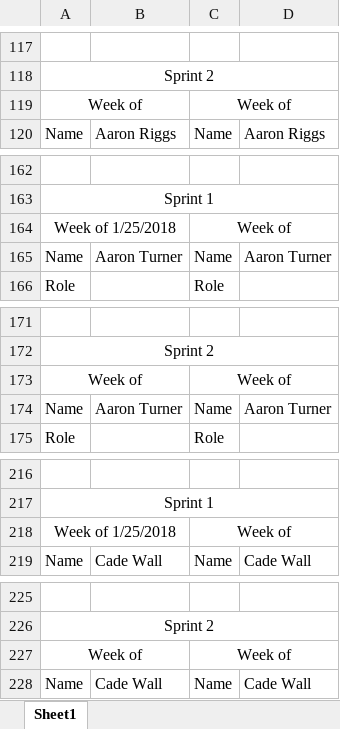
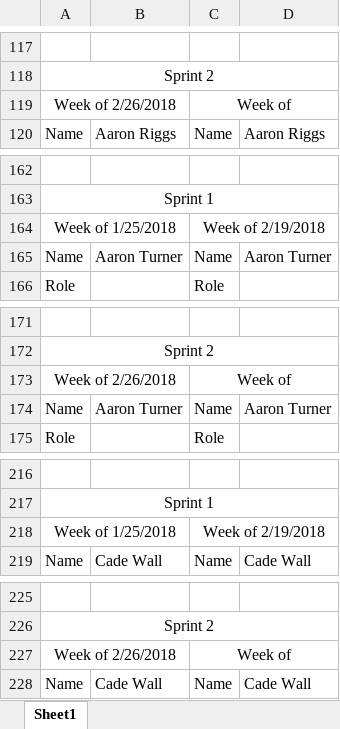
Before and after one commit to Airboy98/Software_Engineering_2_Project, an Excel workbook: documents/FlyingMongeese_Deliverable_2_Team_Member_Report.xlsx, sheet Sheet1, drawn as a sheet; only a part is shown, gaps mark what is left out; values as stored, in another font and other column widths than the file's, no borders; the diff covers the shown part only; the diff names each change by its address in the sheet, - before the commit and + after, or states it on an @@ line.

```diff
--- a/documents/FlyingMongeese_Deliverable_2_Team_Member_Report.xlsx (sheet Sheet1)
+++ b/documents/FlyingMongeese_Deliverable_2_Team_Member_Report.xlsx (sheet Sheet1)
-A119: Week of
+A119: Week of 2/26/2018
-C164: Week of
+C164: Week of 2/19/2018
-A173: Week of
+A173: Week of 2/26/2018
-C218: Week of
+C218: Week of 2/19/2018
-A227: Week of
+A227: Week of 2/26/2018
```
Also changed, not shown: 8 edited cells elsewhere in this sheet.
